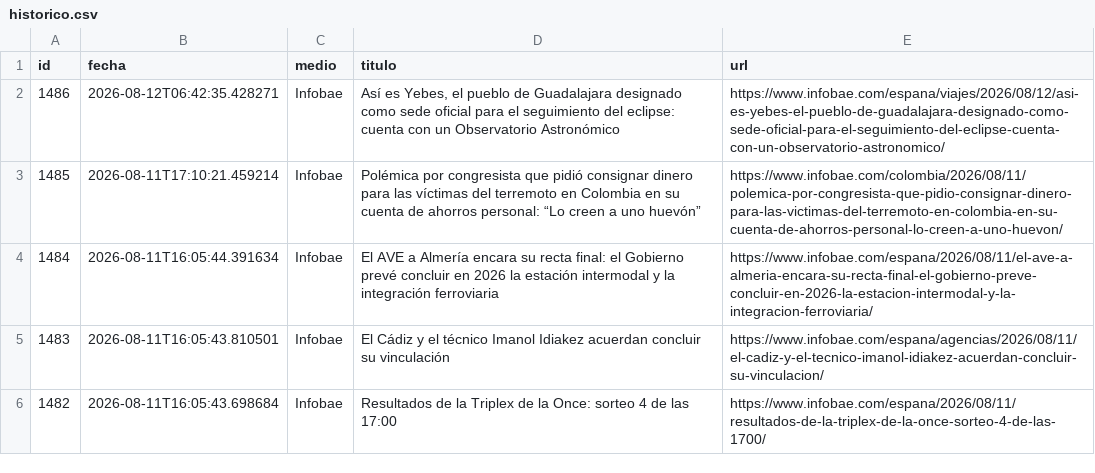
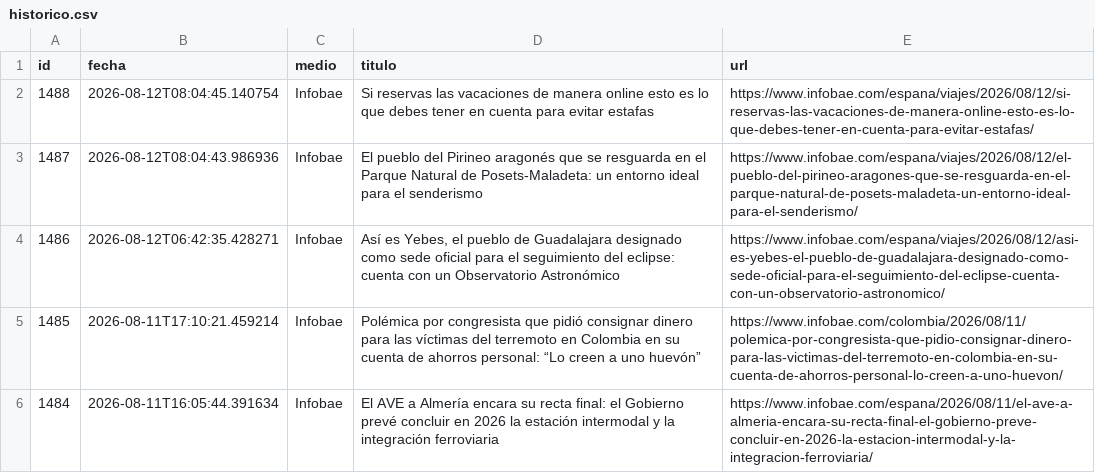
Before and after one commit to ElvisChatzky/BusProyect, a CSV file: data/historico.csv, drawn as a sheet; only a part is shown; the shorter side is filled out with more unchanged rows.

```diff
--- a/data/historico.csv
+++ b/data/historico.csv
@@ -1,2 +1,4 @@
 id,fecha,medio,titulo,url
+1488,2026-08-12T08:04:45.140754,Infobae,Si reservas las vacaciones de manera online esto es lo que debes tener en cuenta para evitar estafas,https://www.infobae.com/espana/viajes/2026/08/12/si-reservas-las-vacaciones-de-manera-online-esto-es-lo-que-debes-tener-en-cuenta-para-evitar-estafas/
+1487,2026-08-12T08:04:43.986936,Infobae,El pueblo del Pirineo aragonés que se resguarda en el Parque Natural de Posets-Maladeta: un entorno ideal para el senderismo,https://www.infobae.com/espana/viajes/2026/08/12/el-pueblo-del-pirineo-aragones-que-se-resguarda-en-el-parque-natural-de-posets-maladeta-un-entorno-ideal-para-el-senderismo/
 1486,2026-08-12T06:42:35.428271,Infobae,"Así es Yebes, el pueblo de Guadalajara designado como sede oficial para el seguimiento del eclipse: cuenta con un Observatorio Astronómico",https://www.infobae.com/espana/viajes/2026/08/12/asi-es-yebes-el-pueblo-de-guadalajara-designado-como-sede-oficial-para-el-seguimiento-del-eclipse-cuenta-con-un-observatorio-astronomico/
```
Also changed, not shown: data/hoy.csv, 1 other file.
